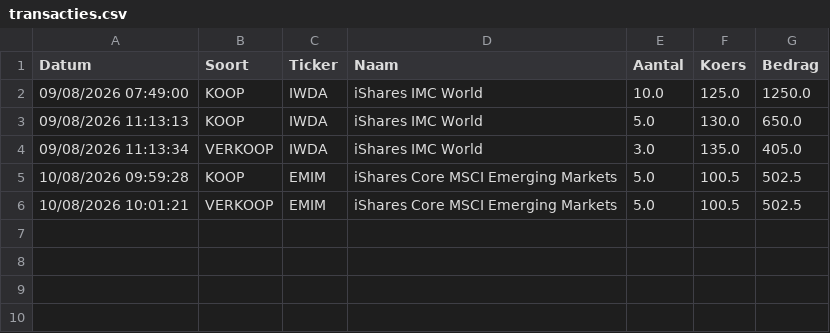
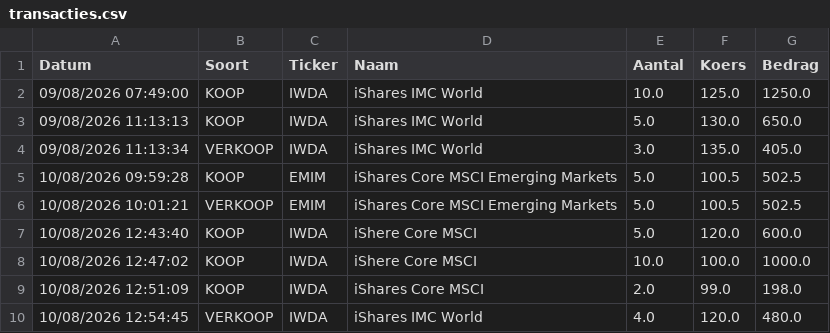
Before and after one commit to pat-cpu/BeursSimulator, a CSV file: transacties.csv, drawn as a sheet; the diff names each change by its address in the sheet, - before the commit and + after, or states it on an @@ line.

```diff
--- a/transacties.csv
+++ b/transacties.csv
+row 7: 10/08/2026 12:43:40 | KOOP | IWDA | iShere Core MSCI | 5.0 | 120.0 | 600.0
+row 8: 10/08/2026 12:47:02 | KOOP | IWDA | iShere Core MSCI | 10.0 | 100.0 | 1000.0
+row 9: 10/08/2026 12:51:09 | KOOP | IWDA | iShares Core MSCI | 2.0 | 99.0 | 198.0
+row 10: 10/08/2026 12:54:45 | VERKOOP | IWDA | iShares IMC World | 4.0 | 120.0 | 480.0
```
Also changed, not shown: 5 other files.
